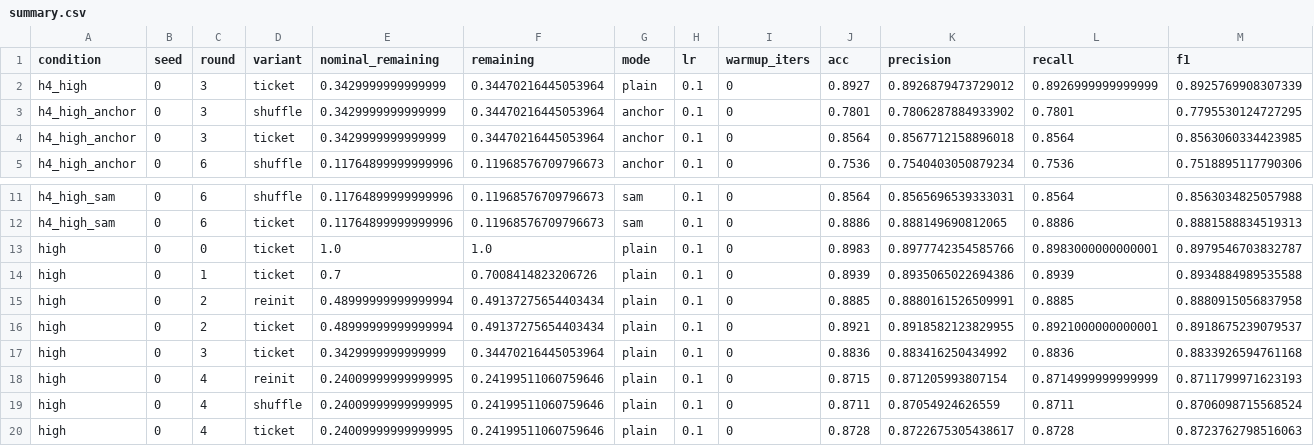
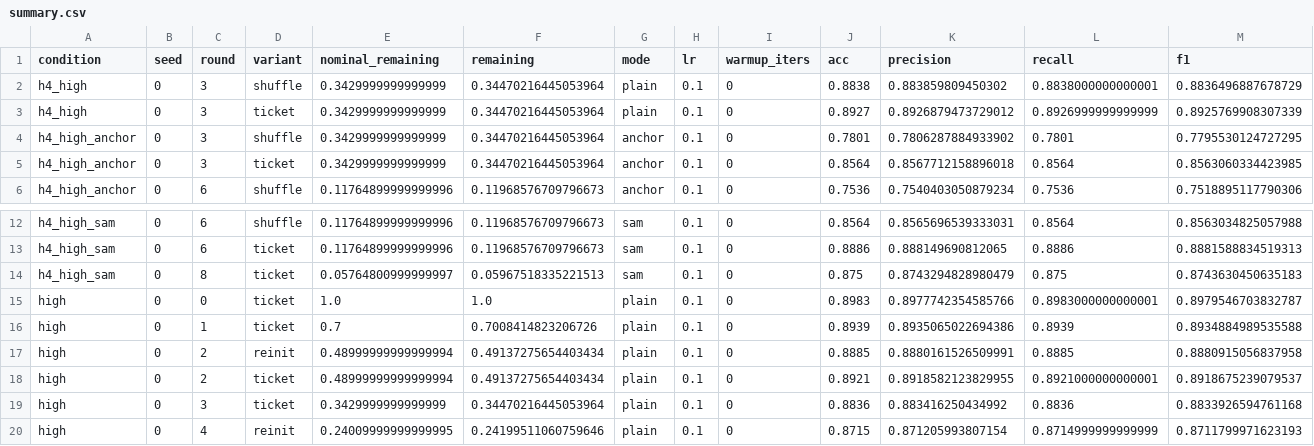
Before and after one commit to kneat2448/LTH-ML-final, a CSV file: results/summary.csv, drawn as a sheet; only a part is shown, gaps mark what is left out; the shorter side is filled out with more unchanged rows; rows hold the shown columns only; the diff names each change by its address in the sheet, - before the commit and + after, or states it on an @@ line.

```diff
--- a/results/summary.csv
+++ b/results/summary.csv
+row 2: h4_high | 0 | 3 | shuffle | 0.3429999999999999 | 0.34470216445053964 | plain | 0.1 | 0 | 0.8838 | 0.883859809450302 | 0.8838000000000001 | 0.8836496887678729
+row 14: h4_high_sam | 0 | 8 | ticket | 0.05764800999999997 | 0.05967518335221513 | sam | 0.1 | 0 | 0.875 | 0.8743294828980479 | 0.875 | 0.8743630450635183
```
Also changed, not shown: results/ticket_advantage.csv, 2 other files.
